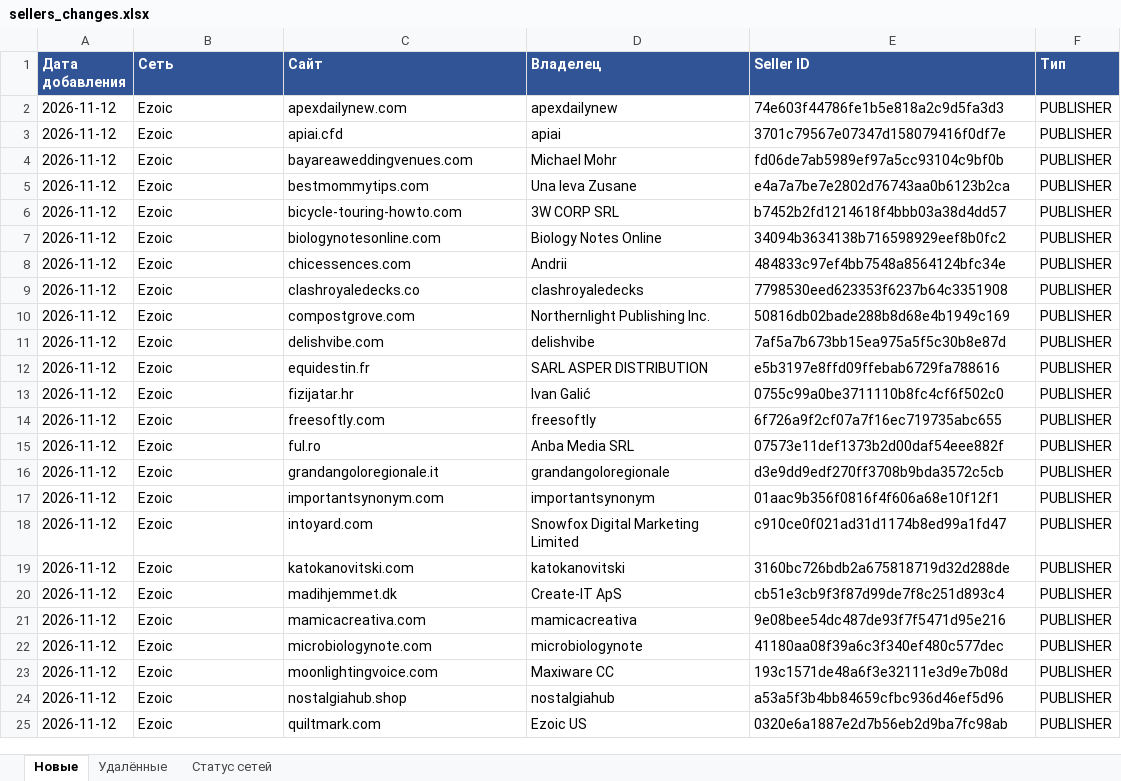
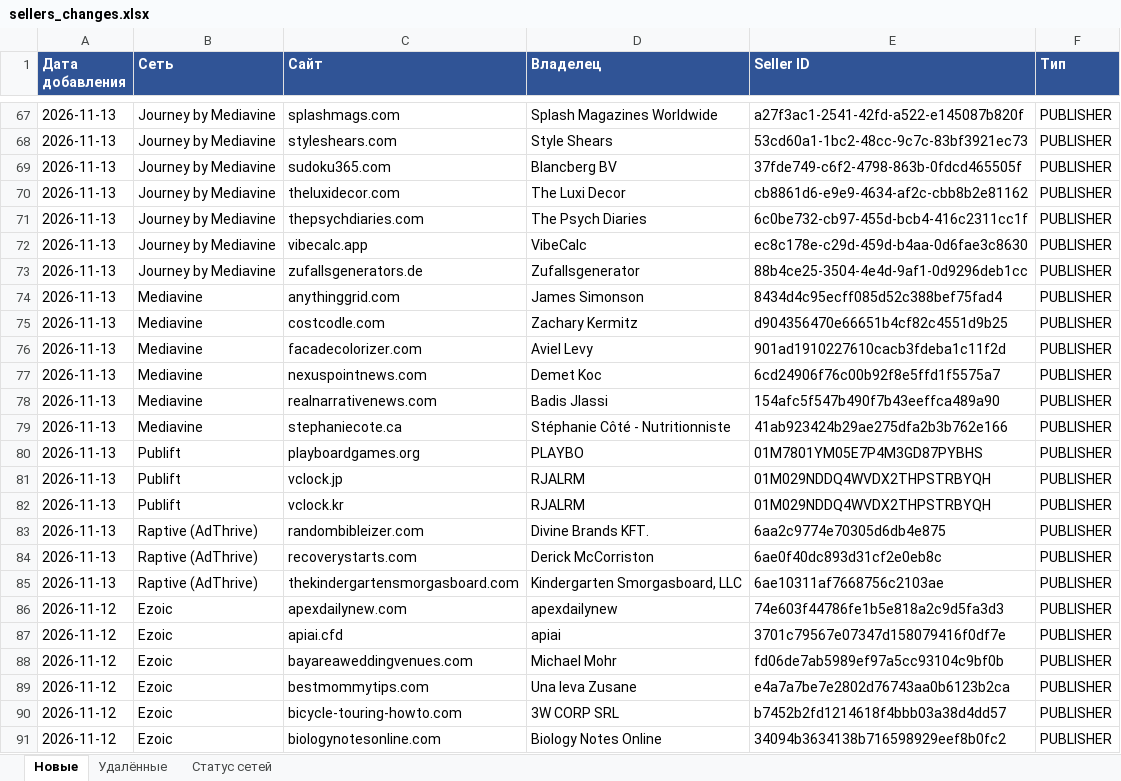
Before and after one commit to gkachalov/ads, an Excel workbook: sellers_changes.xlsx, sheet Новые, drawn as a sheet; only a part is shown, gaps mark what is left out; the shorter side is filled out with more unchanged rows; values as stored, in another font and other column widths than the file's, no borders; the diff covers the shown part only; the diff names each change by its address in the sheet, - before the commit and + after, or states it on an @@ line.

```diff
--- a/sellers_changes.xlsx (sheet Новые)
+++ b/sellers_changes.xlsx (sheet Новые)
+row 67: 2026-11-13 | Journey by Mediavine | splashmags.com | Splash Magazines Worldwide | a27f3ac1-2541-42fd-a522-e145087b820f | PUBLISHER
+row 68: 2026-11-13 | Journey by Mediavine | styleshears.com | Style Shears | 53cd60a1-1bc2-48cc-9c7c-83bf3921ec73 | PUBLISHER
+row 69: 2026-11-13 | Journey by Mediavine | sudoku365.com | Blancberg BV | 37fde749-c6f2-4798-863b-0fdcd465505f | PUBLISHER
+row 70: 2026-11-13 | Journey by Mediavine | theluxidecor.com | The Luxi Decor | cb8861d6-e9e9-4634-af2c-cbb8b2e81162 | PUBLISHER
+row 71: 2026-11-13 | Journey by Mediavine | thepsychdiaries.com | The Psych Diaries | 6c0be732-cb97-455d-bcb4-416c2311cc1f | PUBLISHER
+row 72: 2026-11-13 | Journey by Mediavine | vibecalc.app | VibeCalc | ec8c178e-c29d-459d-b4aa-0d6fae3c8630 | PUBLISHER
+row 73: 2026-11-13 | Journey by Mediavine | zufallsgenerators.de | Zufallsgenerator | 88b4ce25-3504-4e4d-9af1-0d9296deb1cc | PUBLISHER
+row 74: 2026-11-13 | Mediavine | anythinggrid.com | James Simonson | 8434d4c95ecff085d52c388bef75fad4 | PUBLISHER
+row 75: 2026-11-13 | Mediavine | costcodle.com | Zachary Kermitz | d904356470e66651b4cf82c4551d9b25 | PUBLISHER
+row 76: 2026-11-13 | Mediavine | facadecolorizer.com | Aviel Levy | 901ad1910227610cacb3fdeba1c11f2d | PUBLISHER
+row 77: 2026-11-13 | Mediavine | nexuspointnews.com | Demet Koc | 6cd24906f76c00b92f8e5ffd1f5575a7 | PUBLISHER
+row 78: 2026-11-13 | Mediavine | realnarrativenews.com | Badis Jlassi | 154afc5f547b490f7b43eeffca489a90 | PUBLISHER
+row 79: 2026-11-13 | Mediavine | stephaniecote.ca | Stéphanie Côté - Nutritionniste | 41ab923424b29ae275dfa2b3b762e166 | PUBLISHER
+row 80: 2026-11-13 | Publift | playboardgames.org | PLAYBO | 01M7801YM05E7P4M3GD87PYBHS | PUBLISHER
+row 81: 2026-11-13 | Publift | vclock.jp | RJALRM | 01M029NDDQ4WVDX2THPSTRBYQH | PUBLISHER
+row 82: 2026-11-13 | Publift | vclock.kr | RJALRM | 01M029NDDQ4WVDX2THPSTRBYQH | PUBLISHER
+row 83: 2026-11-13 | Raptive (AdThrive) | randombibleizer.com | Divine Brands KFT. | 6aa2c9774e70305d6db4e875 | PUBLISHER
+row 84: 2026-11-13 | Raptive (AdThrive) | recoverystarts.com | Derick McCorriston | 6ae0f40dc893d31cf2e0eb8c | PUBLISHER
+row 85: 2026-11-13 | Raptive (AdThrive) | thekindergartensmorgasboard.com | Kindergarten Smorgasboard, LLC | 6ae10311af7668756c2103ae | PUBLISHER
```
Also changed, not shown: 65 added rows elsewhere in this sheet, sheet Удалённые, sheet Статус сетей, 3 other files.
